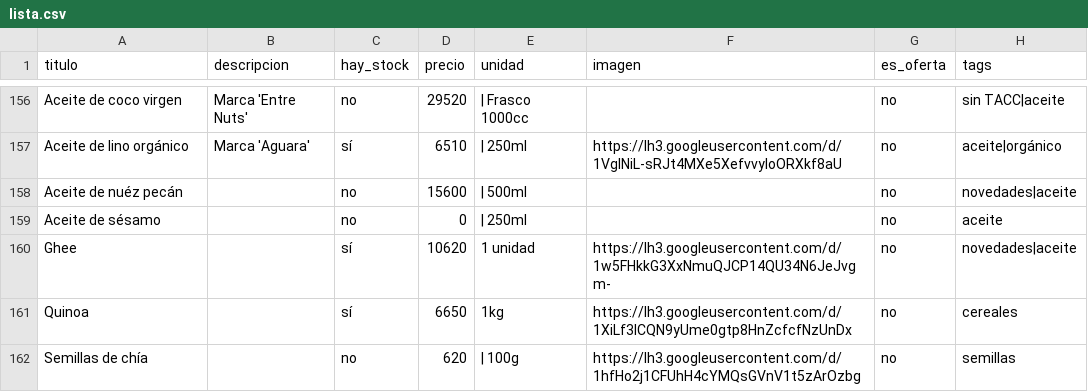
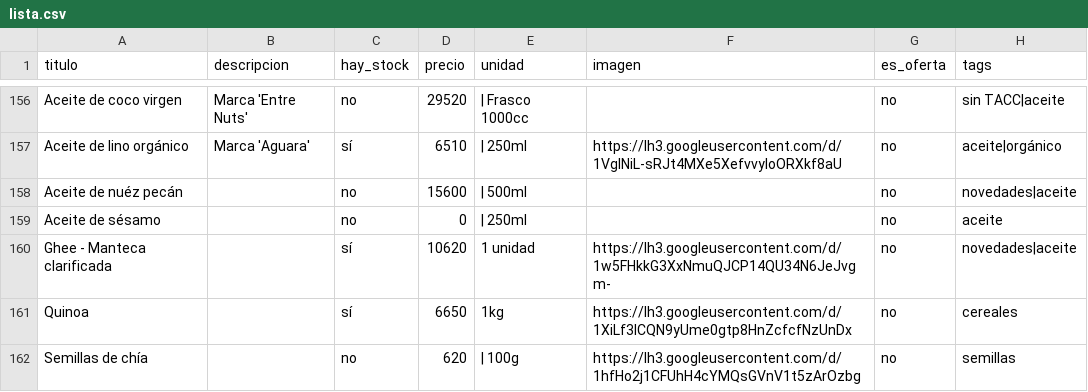
Before and after one commit to dietetica/productos, a CSV file: lista.csv, drawn as a sheet; only a part is shown, gaps mark what is left out.

Commit message:
Actualización automática de productos

```diff
--- a/lista.csv
+++ b/lista.csv
@@ -159,3 +159,3 @@ Aceite de nuéz pecán,,no,15600,| 500ml,,no,novedades|aceite
 Aceite de sésamo,,no,0,| 250ml,,no,aceite
-Ghee,,sí,10620,1 unidad,https://lh3.googleusercontent.com/d/1w5FHkkG3XxNmuQJCP14QU34N6JeJvgm-,no,novedades|aceite
+Ghee - Manteca clarificada,,sí,10620,1 unidad,https://lh3.googleusercontent.com/d/1w5FHkkG3XxNmuQJCP14QU34N6JeJvgm-,no,novedades|aceite
 Quinoa,,sí,6650,1kg,https://lh3.googleusercontent.com/d/1XiLf3lCQN9yUme0gtp8HnZcfcfNzUnDx,no,cereales
```
